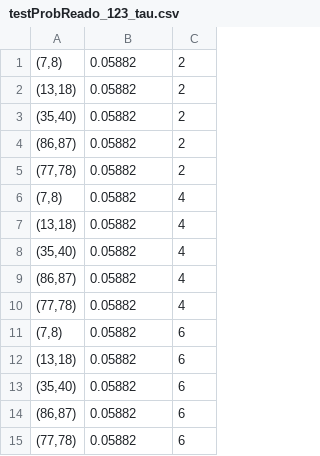
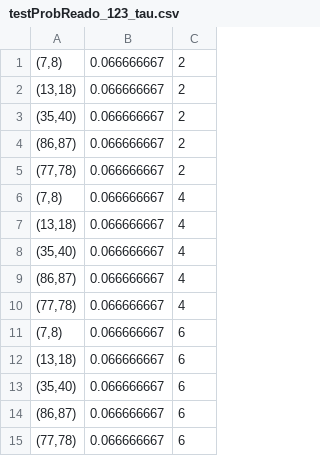
Before and after one commit to haoxiangyang89/disruptionN-1, a CSV file: src/1.0Version/testProbReado_123_tau.csv, drawn as a sheet.

Commit message:
Fixed the tau probread data

```diff
--- a/src/1.0Version/testProbReado_123_tau.csv
+++ b/src/1.0Version/testProbReado_123_tau.csv
@@ -1,15 +1,15 @@
-"(7,8)",0.05882,2
-"(13,18)",0.05882,2
-"(35,40)",0.05882,2
-"(86,87)",0.05882,2
-"(77,78)",0.05882,2
-"(7,8)",0.05882,4
-"(13,18)",0.05882,4
-"(35,40)",0.05882,4
-"(86,87)",0.05882,4
-"(77,78)",0.05882,4
-"(7,8)",0.05882,6
-"(13,18)",0.05882,6
-"(35,40)",0.05882,6
-"(86,87)",0.05882,6
-"(77,78)",0.05882,6
+"(7,8)",0.066666667,2
+"(13,18)",0.066666667,2
+"(35,40)",0.066666667,2
+"(86,87)",0.066666667,2
+"(77,78)",0.066666667,2
+"(7,8)",0.066666667,4
+"(13,18)",0.066666667,4
+"(35,40)",0.066666667,4
+"(86,87)",0.066666667,4
+"(77,78)",0.066666667,4
+"(7,8)",0.066666667,6
+"(13,18)",0.066666667,6
+"(35,40)",0.066666667,6
+"(86,87)",0.066666667,6
+"(77,78)",0.066666667,6
```
Also changed, not shown: src/1.0Version/testProbReado_33_tau.csv.
